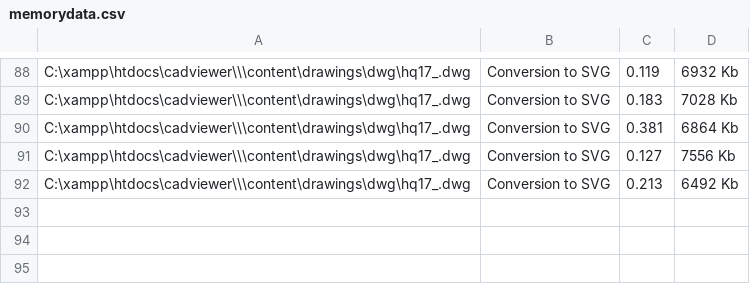
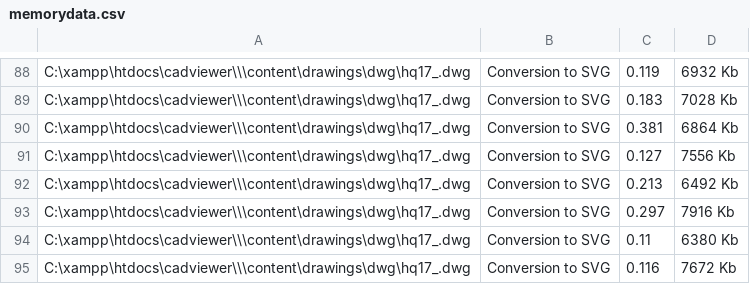
Before and after one commit to CADViewer/cadviewer-script-library, a CSV file: converters/ax2024/windows/memorydata.csv, drawn as a sheet; only a part is shown, gaps mark what is left out; the diff names each change by its address in the sheet, - before the commit and + after, or states it on an @@ line.

Commit message:
CADViewer v9.17.2 update

```diff
--- a/converters/ax2024/windows/memorydata.csv
+++ b/converters/ax2024/windows/memorydata.csv
+row 93: C:\xampp\htdocs\cadviewer\\\content\drawings\dwg\hq17_.dwg | Conversion to SVG | 0.297 | 7916 Kb
+row 94: C:\xampp\htdocs\cadviewer\\\content\drawings\dwg\hq17_.dwg | Conversion to SVG | 0.11 | 6380 Kb
+row 95: C:\xampp\htdocs\cadviewer\\\content\drawings\dwg\hq17_.dwg | Conversion to SVG | 0.116 | 7672 Kb
```
Also changed, not shown: 5 other files.
